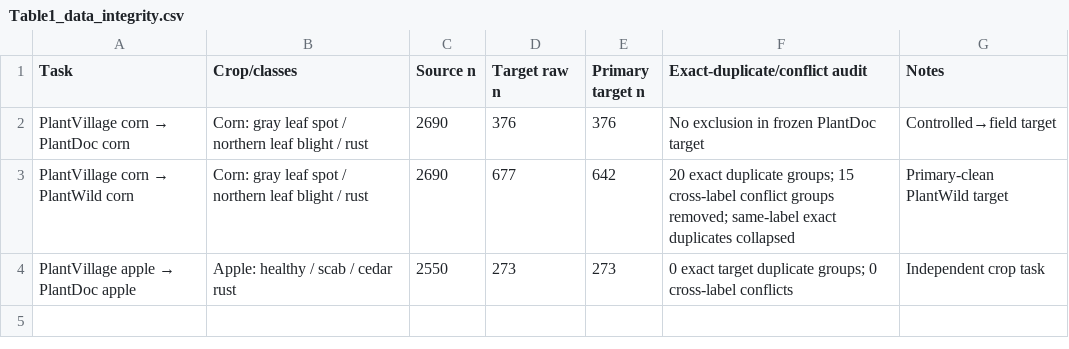
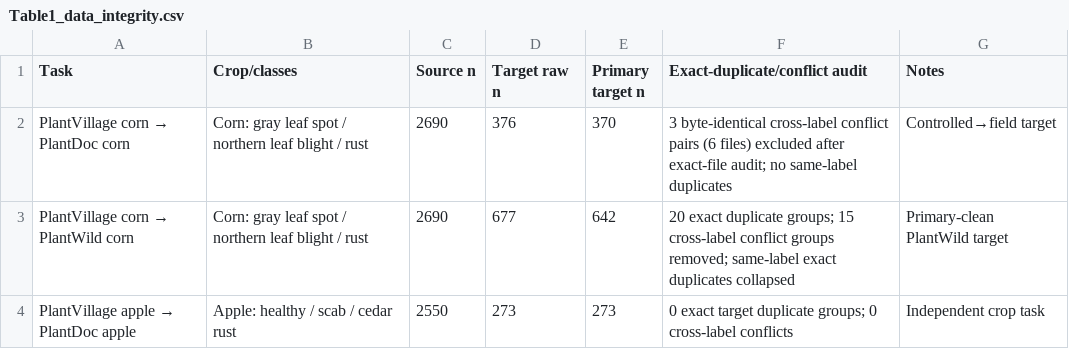
Before and after one commit to longswordinhand/Deep-Learning, a CSV file: AgriSafe-Reliability/tables/Table1_data_integrity.csv, drawn as a sheet.

Commit message:
AgriSafe-Reliability: regenerate release for PRL submission (2026-10-21)
Full analysis chain (phases 1-12) regenerated after the PlantDoc-corn
exact-duplicate exclusion (n=370, plantdoc_corn_manifest.csv). Corrected
README (current title; author order Weng, Yang, Guo), all analysis and
figure scripts, frozen manifests incl. the new PlantDoc-corn manifest,
and figure/table source data.

```diff
--- a/AgriSafe-Reliability/tables/Table1_data_integrity.csv
+++ b/AgriSafe-Reliability/tables/Table1_data_integrity.csv
@@ -1,3 +1,3 @@
 Task,Crop/classes,Source n,Target raw n,Primary target n,Exact-duplicate/conflict audit,Notes
-PlantVillage corn → PlantDoc corn,Corn: gray leaf spot / northern leaf blight / rust,2690,376,376,No exclusion in frozen PlantDoc target,Controlled→field target
+PlantVillage corn → PlantDoc corn,Corn: gray leaf spot / northern leaf blight / rust,2690,376,370,3 byte-identical cross-label conflict pairs (6 files) excluded after exact-file audit; no same-label duplicates,Controlled→field target
 PlantVillage corn → PlantWild corn,Corn: gray leaf spot / northern leaf blight / rust,2690,677,642,20 exact duplicate groups; 15 cross-label conflict groups removed; same-label exact duplicates collapsed,Primary-clean PlantWild target
```
Also changed, not shown: AgriSafe-Reliability/tables/fig1_transfer_failure_source.csv, AgriSafe-Reliability/tables/fig2_acquisition_delta_source.csv, 42 other files.
